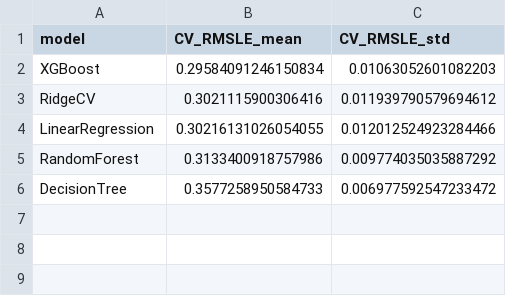
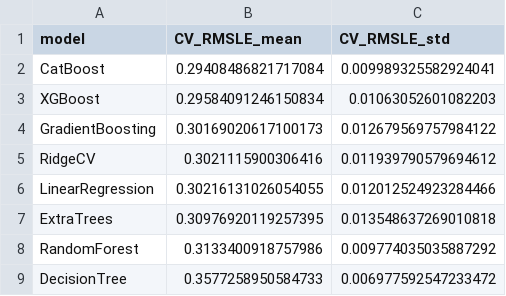
Before and after one commit to dungbeolol/house-price-prediction, a CSV file: outputs/reports/cv_comparison.csv, drawn as a sheet; the diff names each change by its address in the sheet, - before the commit and + after, or states it on an @@ line.

```diff
--- a/outputs/reports/cv_comparison.csv
+++ b/outputs/reports/cv_comparison.csv
+row 2: CatBoost | 0.29408486821717084 | 0.009989325582924041
+row 4: GradientBoosting | 0.30169020617100173 | 0.012679569757984122
+row 7: ExtraTrees | 0.30976920119257395 | 0.013548637269010818
```
Also changed, not shown: outputs/reports/error_by_price_segment.csv, outputs/reports/model_comparison.csv, 38 other files.
